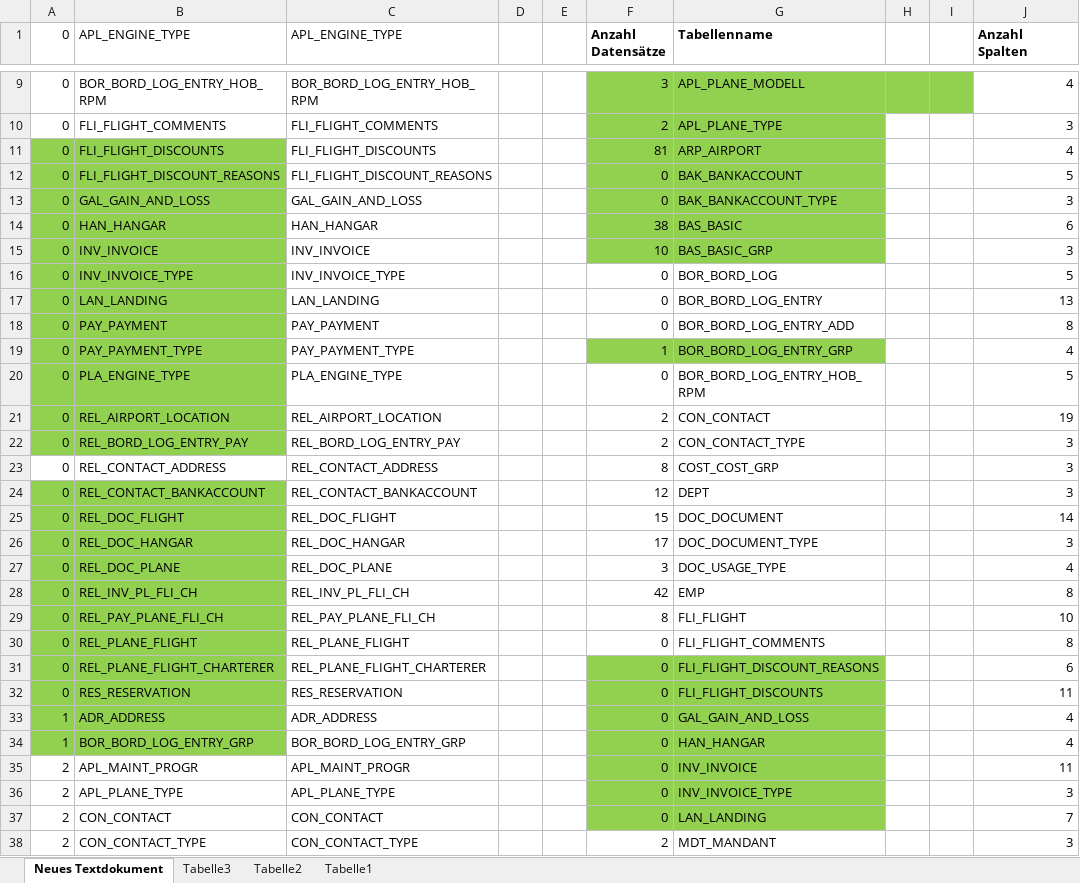
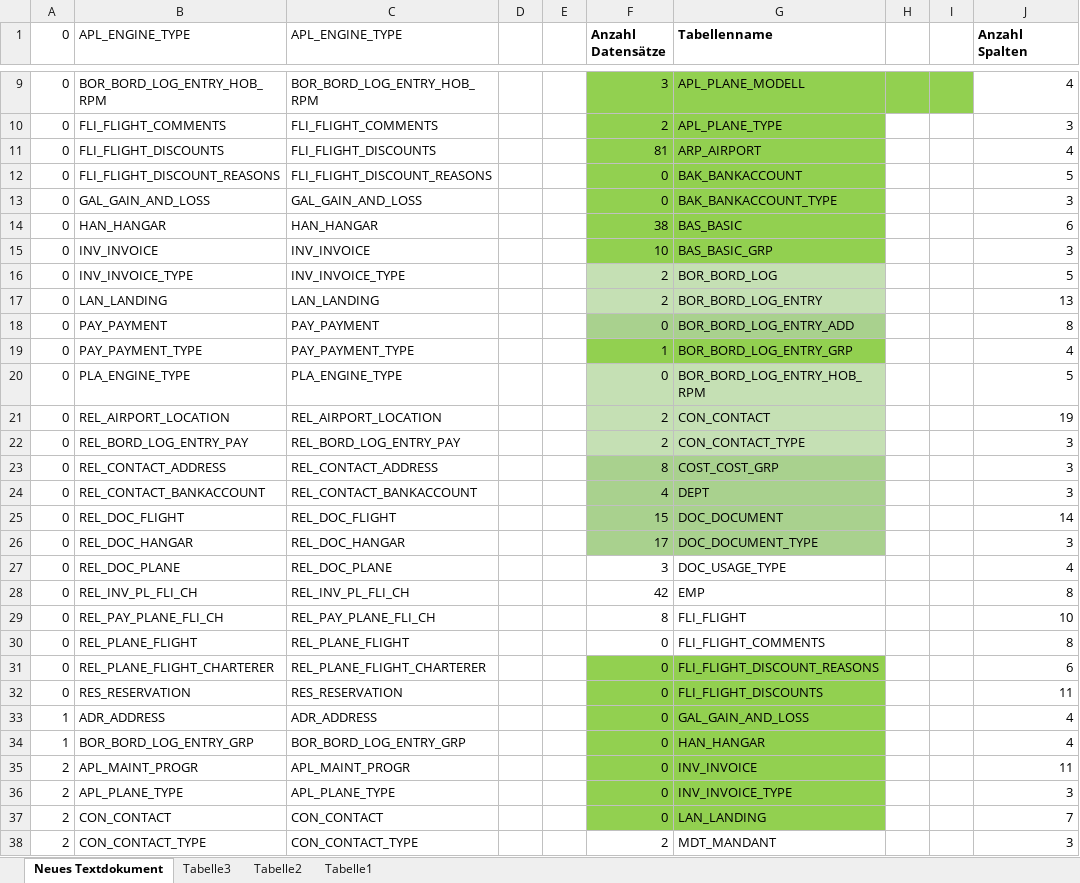
Before and after one commit to anneri51/flight_dev, an Excel workbook: sp1/07_tabelleninhalte/flights_tabellenstruktur.xlsx, sheet Neues Textdokument, drawn as a sheet; only a part is shown, gaps mark what is left out; values as stored, in another font and other column widths than the file's, no borders; the diff names each change by its address in the sheet, - before the commit and + after, or states it on an @@ line.

Commit message:
tabellenstruktur

```diff
--- a/sp1/07_tabelleninhalte/flights_tabellenstruktur.xlsx (sheet Neues Textdokument)
+++ b/sp1/07_tabelleninhalte/flights_tabellenstruktur.xlsx (sheet Neues Textdokument)
-A11:B22 fill: #92D050
+A11:B22 fill: none
-F16:F17 (Anzahl Datensätze): 0
+F16:F17 (Anzahl Datensätze): 2
-F16:G17 fill: none
+F16:G17 fill: #C5E0B4
-F18:G18 fill: none
+F18:G18 fill: #A9D18E
-F20:G22 fill: none
+F20:G22 fill: #C5E0B4
-F23:G26 fill: none
+F23:G26 fill: #A9D18E
-A24:B34 fill: #92D050
+A24:B34 fill: none
-F24 (Anzahl Datensätze): 12
+F24 (Anzahl Datensätze): 4
```
